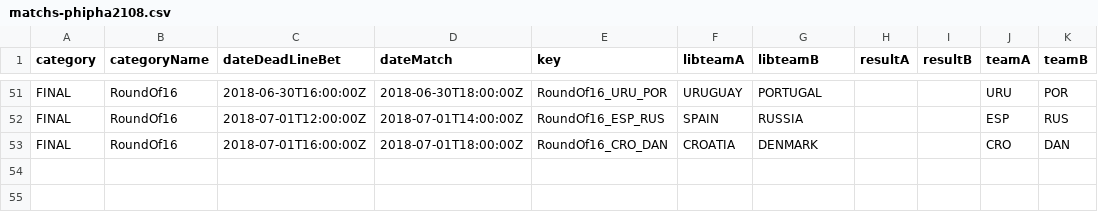
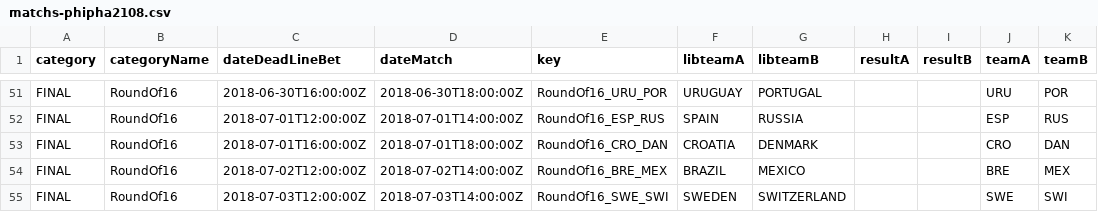
Before and after one commit to berny88/phipha2018, a CSV file: utils/matchs-phipha2108.csv, drawn as a sheet; only a part is shown, gaps mark what is left out.

Commit message:
final round

```diff
--- a/utils/matchs-phipha2108.csv
+++ b/utils/matchs-phipha2108.csv
@@ -53 +53,3 @@ FINAL,RoundOf16,2018-07-01T12:00:00Z,2018-07-01T14:00:00Z,RoundOf16_ESP_RUS,SPAI
 FINAL,RoundOf16,2018-07-01T16:00:00Z,2018-07-01T18:00:00Z,RoundOf16_CRO_DAN,CROATIA,DENMARK,,,CRO,DAN
+FINAL,RoundOf16,2018-07-02T12:00:00Z,2018-07-02T14:00:00Z,RoundOf16_BRE_MEX,BRAZIL,MEXICO,,,BRE,MEX
+FINAL,RoundOf16,2018-07-03T12:00:00Z,2018-07-03T14:00:00Z,RoundOf16_SWE_SWI,SWEDEN,SWITZERLAND,,,SWE,SWI
```
